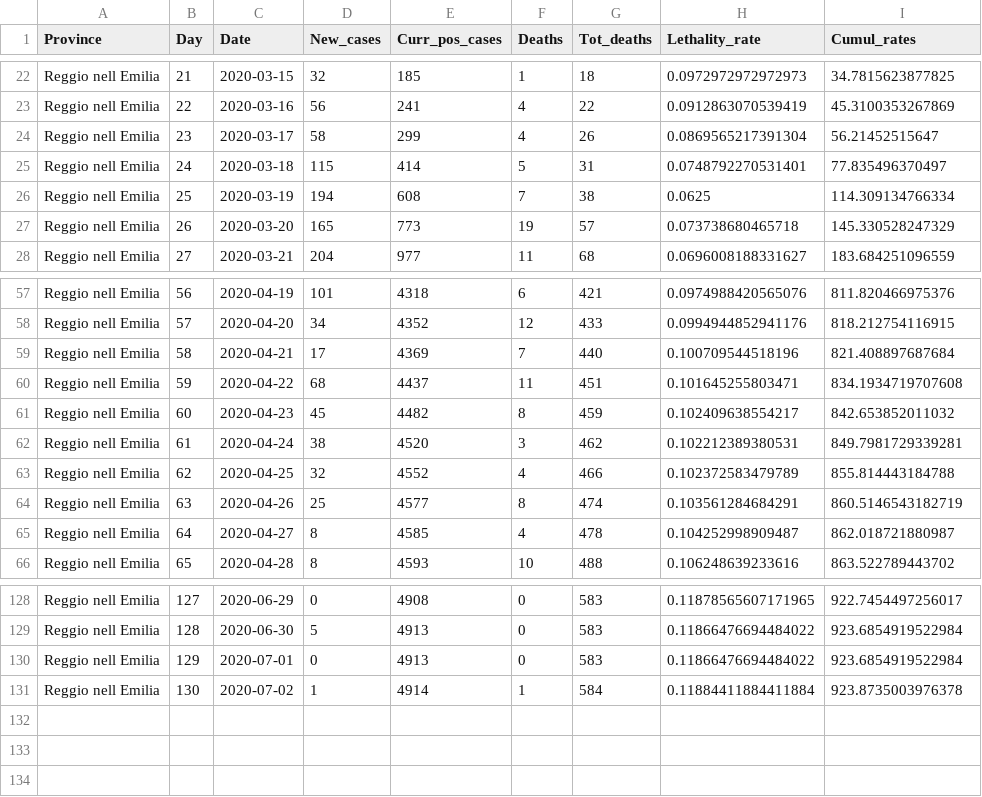
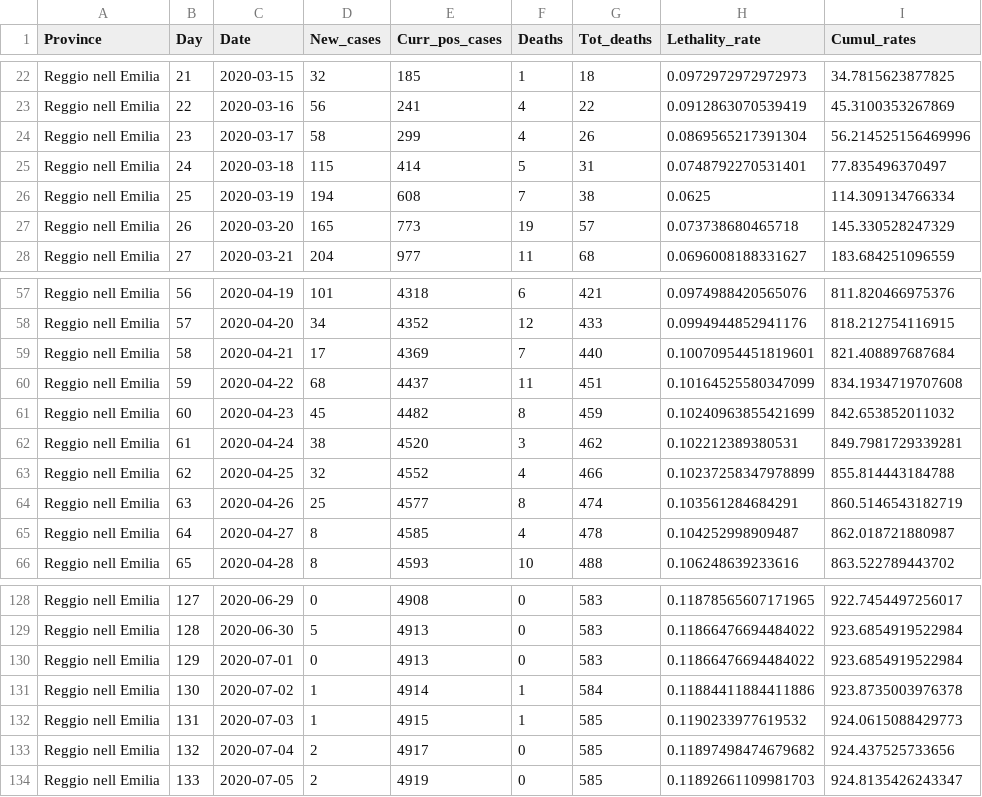
Before and after one commit to CEEDS-DEMM/COVID-Pro-Dataset, a CSV file: Deaths_Emilia-Romagna/reggioemilia.csv, drawn as a sheet; only a part is shown, gaps mark what is left out; the diff covers the shown part only.

```diff
--- a/Deaths_Emilia-Romagna/reggioemilia.csv
+++ b/Deaths_Emilia-Romagna/reggioemilia.csv
@@ -23,3 +23,3 @@ Reggio nell Emilia,21,2020-03-15,32,185,1,18,0.0972972972972973,34.7815623877825
 Reggio nell Emilia,22,2020-03-16,56,241,4,22,0.0912863070539419,45.3100353267869
-Reggio nell Emilia,23,2020-03-17,58,299,4,26,0.0869565217391304,56.21452515647
+Reggio nell Emilia,23,2020-03-17,58,299,4,26,0.0869565217391304,56.214525156469996
 Reggio nell Emilia,24,2020-03-18,115,414,5,31,0.0748792270531401,77.835496370497
@@ -58,7 +58,7 @@ Reggio nell Emilia,56,2020-04-19,101,4318,6,421,0.0974988420565076,811.820466975
 Reggio nell Emilia,57,2020-04-20,34,4352,12,433,0.0994944852941176,818.212754116915
-Reggio nell Emilia,58,2020-04-21,17,4369,7,440,0.100709544518196,821.408897687684
-Reggio nell Emilia,59,2020-04-22,68,4437,11,451,0.101645255803471,834.1934719707608
-Reggio nell Emilia,60,2020-04-23,45,4482,8,459,0.102409638554217,842.653852011032
+Reggio nell Emilia,58,2020-04-21,17,4369,7,440,0.10070954451819601,821.408897687684
+Reggio nell Emilia,59,2020-04-22,68,4437,11,451,0.10164525580347099,834.1934719707608
+Reggio nell Emilia,60,2020-04-23,45,4482,8,459,0.10240963855421699,842.653852011032
 Reggio nell Emilia,61,2020-04-24,38,4520,3,462,0.102212389380531,849.7981729339281
-Reggio nell Emilia,62,2020-04-25,32,4552,4,466,0.102372583479789,855.814443184788
+Reggio nell Emilia,62,2020-04-25,32,4552,4,466,0.10237258347978899,855.814443184788
 Reggio nell Emilia,63,2020-04-26,25,4577,8,474,0.103561284684291,860.5146543182719
@@ -130,2 +130,5 @@ Reggio nell Emilia,128,2020-06-30,5,4913,0,583,0.11866476694484022,923.685491952
 Reggio nell Emilia,129,2020-07-01,0,4913,0,583,0.11866476694484022,923.6854919522984
-Reggio nell Emilia,130,2020-07-02,1,4914,1,584,0.11884411884411884,923.8735003976378
+Reggio nell Emilia,130,2020-07-02,1,4914,1,584,0.11884411884411886,923.8735003976378
+Reggio nell Emilia,131,2020-07-03,1,4915,1,585,0.1190233977619532,924.0615088429773
+Reggio nell Emilia,132,2020-07-04,2,4917,0,585,0.11897498474679682,924.437525733656
+Reggio nell Emilia,133,2020-07-05,2,4919,0,585,0.11892661109981703,924.8135426243347
```
Also changed, not shown: 14 edited cells elsewhere in this file, Deaths_Basilicata/potenza.csv, Deaths_Calabria/reggio calabria.csv, 43 other files.
